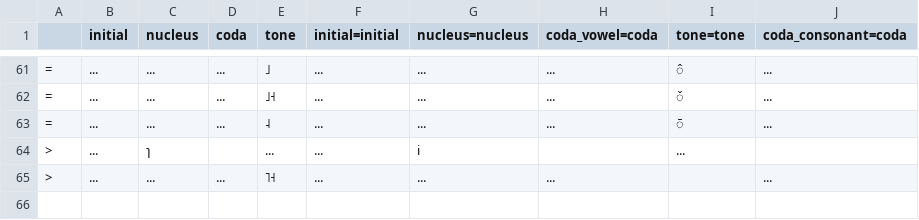
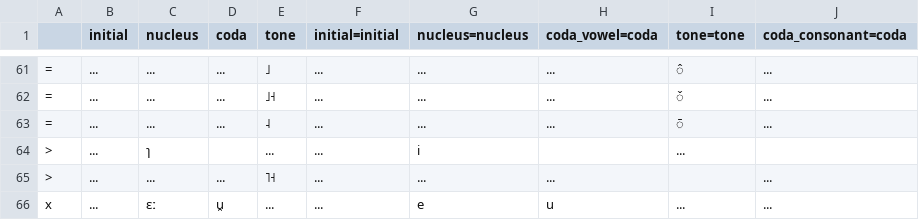
Before and after one commit to tommycs127/yumcha, a TSV file: yumcha/data/cantonese/schemes/meyer_wempe.tsv, drawn as a sheet; only a part is shown, gaps mark what is left out.

```diff
--- a/yumcha/data/cantonese/schemes/meyer_wempe.tsv
+++ b/yumcha/data/cantonese/schemes/meyer_wempe.tsv
@@ -65 +65,2 @@
 >	...	...	...	˥˧	...	...	...	""	...
+x	...	ɛː	u̯	...	...	e	u	...	...
```
Also changed, not shown: yumcha/data/cantonese/schemes/penkyamp.tsv, yumcha/data/cantonese/schemes/yale.tsv.
